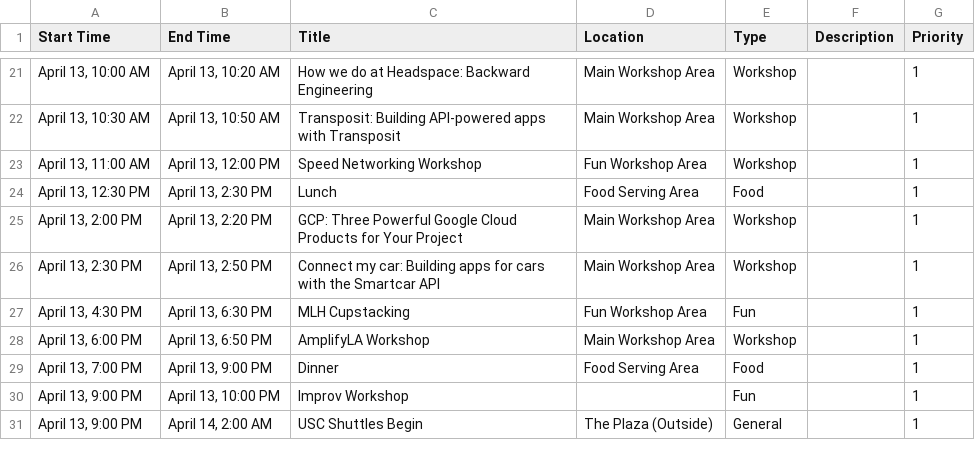
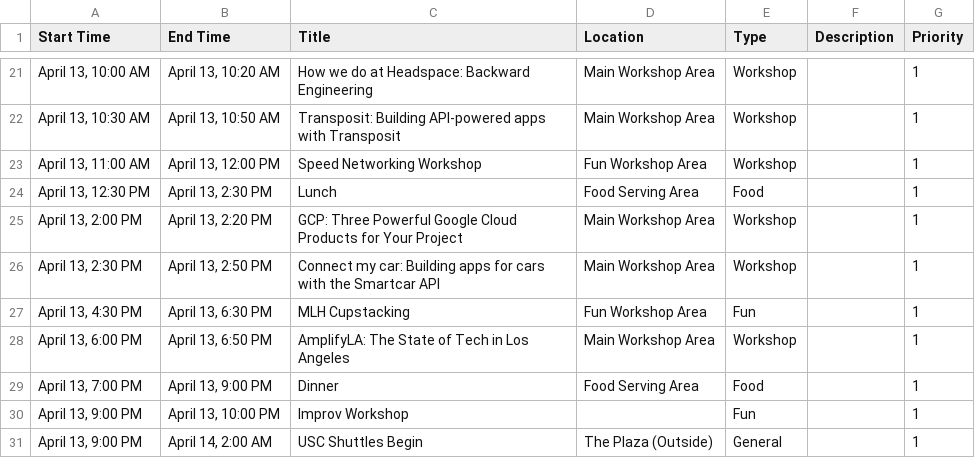
Before and after one commit to HackSC/live-2019, a CSV file: static/schedule.csv, drawn as a sheet; only a part is shown, gaps mark what is left out.

Commit message:
Updating Amplify LA workshop name

```diff
--- a/static/schedule.csv
+++ b/static/schedule.csv
@@ -27,3 +27,3 @@ Start Time,End Time,Title,Location,Type,Description,Priority
 "April 13, 4:30 PM","April 13, 6:30 PM",MLH Cupstacking,Fun Workshop Area,Fun,,1
-"April 13, 6:00 PM","April 13, 6:50 PM",AmplifyLA Workshop,Main Workshop Area,Workshop,,1
+"April 13, 6:00 PM","April 13, 6:50 PM",AmplifyLA: The State of Tech in Los Angeles,Main Workshop Area,Workshop,,1
 "April 13, 7:00 PM","April 13, 9:00 PM",Dinner,Food Serving Area,Food,,1
```
